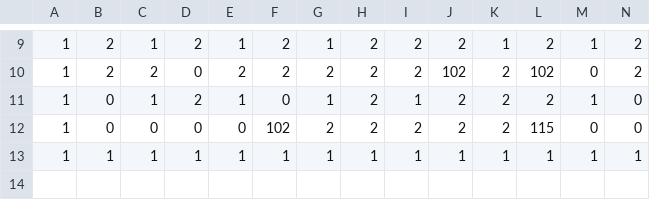
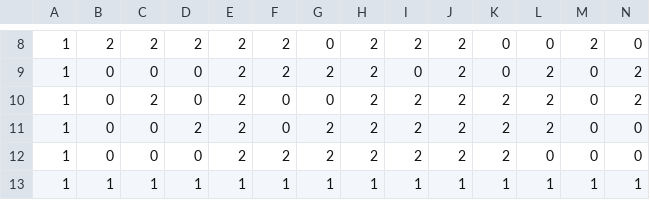
Before and after one commit to mindoodoo/Indie-Studio, a CSV file: Source/Savegame/SaveFiles/.saveMAP.csv, drawn as a sheet; only a part is shown, gaps mark what is left out; addresses are those after the commit; rows hold the shown columns only; the diff covers the shown part only; the diff names each change by its address in the sheet, - before the commit and + after, or states it on an @@ line.

```diff
--- a/Source/Savegame/SaveFiles/.saveMAP.csv
+++ b/Source/Savegame/SaveFiles/.saveMAP.csv
-C8: 1
+C8: 2
-E8: 1
+E8: 2
-G8: 1
+G8: 0
-K8: 1
+K8: 0
-L8: 2
+L8: 0
-M8: 1
+M8: 2
-N8: 2
+N8: 0
+row 9: 1 | 0 | 0 | 0 | 2 | 2 | 2 | 2 | 0 | 2 | 0 | 2 | 0 | 2
-B10: 2
+B10: 0
-F10: 2
+F10: 0
-G10: 2
+G10: 0
-J10: 102
+J10: 2
-L10: 102
+L10: 2
-C11: 1
+C11: 0
-E11: 1
+E11: 2
-G11: 1
+G11: 2
-I11: 1
+I11: 2
-M11: 1
+M11: 0
-E12: 0
+E12: 2
-F12: 102
+F12: 2
-L12: 115
+L12: 0
```
Also changed, not shown: 1 removed row and 29 edited cells elsewhere in this file, 16 other files.
